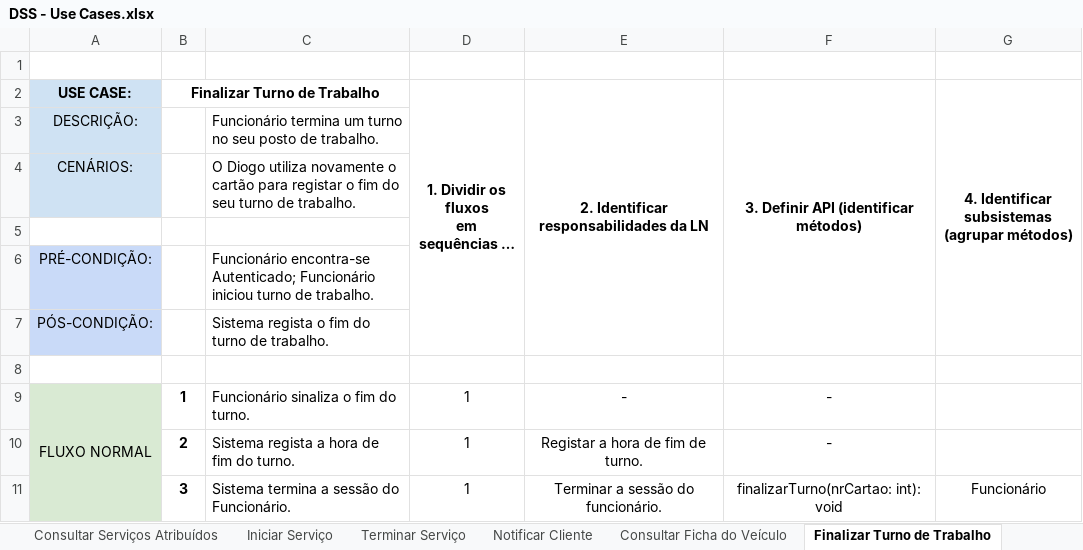
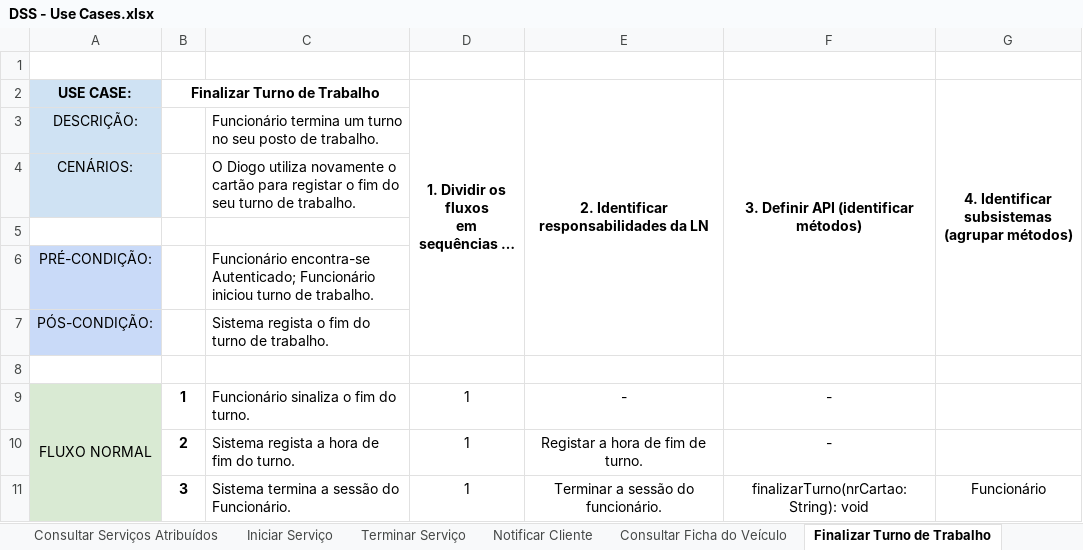
Before and after one commit to diogogmatos/trabalho-dss-grupo-05, an Excel workbook: modelação/DSS - Use Cases.xlsx, sheet Finalizar Turno de Trabalho, drawn as a sheet; long unchanged cells end in …; values as stored, in another font and other column widths than the file's, no borders; charts and pictures not drawn; the diff names each change by its address in the sheet, - before the commit and + after, or states it on an @@ line.

```diff
--- a/modelação/DSS - Use Cases.xlsx (sheet Finalizar Turno de Trabalho)
+++ b/modelação/DSS - Use Cases.xlsx (sheet Finalizar Turno de Trabalho)
-F11: finalizarTurno(nrCartao: int): void
+F11: finalizarTurno(nrCartao: String): void
```
Also changed, not shown: sheet Editar Funcionário, sheet Autenticar Funcionário, sheet Iniciar Turno de Trabalho, sheet Consultar Serviços Atribuídos, sheet Autenticar Admnistrador, sheet Remover Funcionário.
